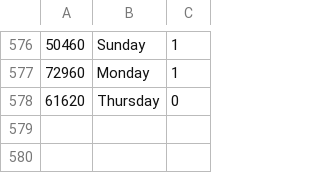
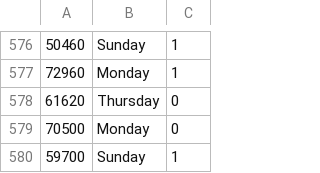
Before and after one commit to Anshik1000/Friend-chat-availability, a CSV file: UV.csv, drawn as a sheet; only a part is shown, gaps mark what is left out.

Commit message:
Update UV.csv

```diff
--- a/UV.csv
+++ b/UV.csv
@@ -578 +578,3 @@
 61620,Thursday,0
+70500,Monday,0
+59700,Sunday,1
```
